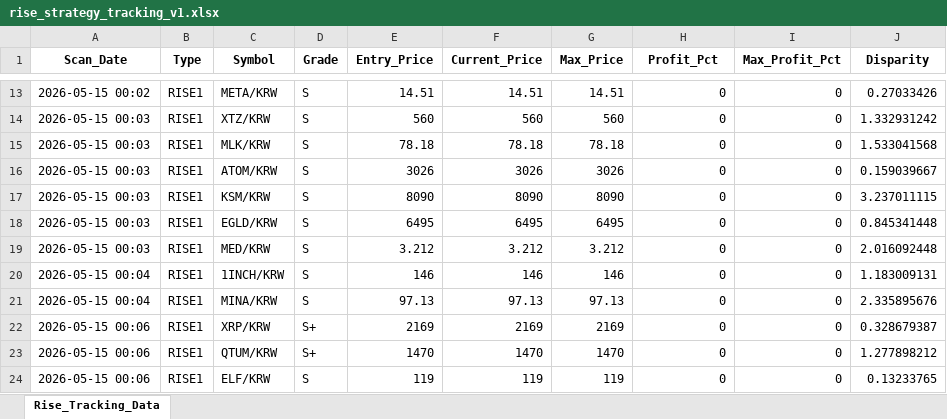
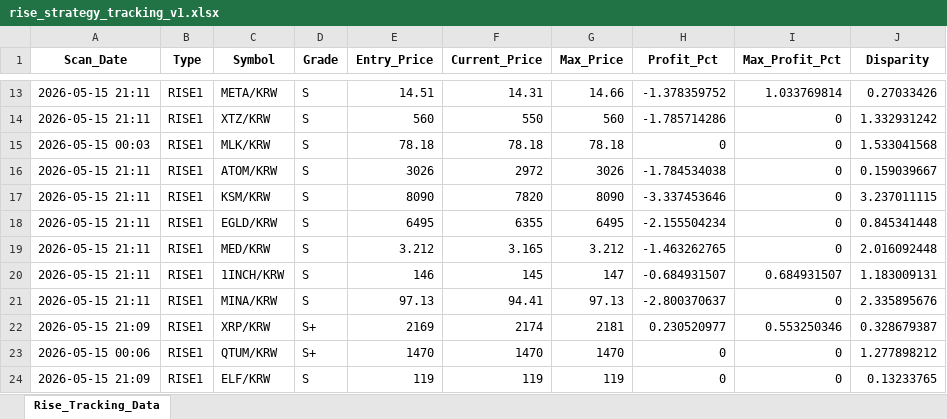
Before and after one commit to hoonie86/my_coin_trader, an Excel workbook: trades/rise_strategy_tracking_v1.xlsx, sheet Rise_Tracking_Data, drawn as a sheet; only a part is shown, gaps mark what is left out; values as stored, in another font and other column widths than the file's, no borders; the diff covers the shown part only; the diff names each change by its address in the sheet, - before the commit and + after, or states it on an @@ line.

Commit message:
RISE(스윙) 전용 30분봉 비상 엔진 및 8% 오버슈팅 트리거 적용, 잉태형/쓰레기로그 로직 최종 교정 완료.

```diff
--- a/trades/rise_strategy_tracking_v1.xlsx (sheet Rise_Tracking_Data)
+++ b/trades/rise_strategy_tracking_v1.xlsx (sheet Rise_Tracking_Data)
-A13 (Scan_Date): 2026-05-15 00:02
+A13 (Scan_Date): 2026-05-15 21:11
-F13 (Current_Price): 14.51
+F13 (Current_Price): 14.31
-G13 (Max_Price): 14.51
+G13 (Max_Price): 14.66
-H13 (Profit_Pct): 0
+H13 (Profit_Pct): -1.378359752
-I13 (Max_Profit_Pct): 0
+I13 (Max_Profit_Pct): 1.033769814
-A14 (Scan_Date): 2026-05-15 00:03
+A14 (Scan_Date): 2026-05-15 21:11
-F14 (Current_Price): 560
+F14 (Current_Price): 550
-H14 (Profit_Pct): 0
+H14 (Profit_Pct): -1.785714286
-A16:A19 (Scan_Date): 2026-05-15 00:03
+A16:A19 (Scan_Date): 2026-05-15 21:11
-F16 (Current_Price): 3026
+F16 (Current_Price): 2972
-H16 (Profit_Pct): 0
+H16 (Profit_Pct): -1.784534038
-F17 (Current_Price): 8090
+F17 (Current_Price): 7820
-H17 (Profit_Pct): 0
+H17 (Profit_Pct): -3.337453646
-F18 (Current_Price): 6495
+F18 (Current_Price): 6355
-H18 (Profit_Pct): 0
+H18 (Profit_Pct): -2.155504234
-F19 (Current_Price): 3.212
+F19 (Current_Price): 3.165
-H19 (Profit_Pct): 0
+H19 (Profit_Pct): -1.463262765
-A20:A21 (Scan_Date): 2026-05-15 00:04
+A20:A21 (Scan_Date): 2026-05-15 21:11
-F20 (Current_Price): 146
+F20 (Current_Price): 145
-G20 (Max_Price): 146
+G20 (Max_Price): 147
-H20 (Profit_Pct): 0
+H20 (Profit_Pct): -0.684931507
-I20 (Max_Profit_Pct): 0
+I20 (Max_Profit_Pct): 0.684931507
-F21 (Current_Price): 97.13
+F21 (Current_Price): 94.41
-H21 (Profit_Pct): 0
+H21 (Profit_Pct): -2.800370637
-A22 (Scan_Date): 2026-05-15 00:06
+A22 (Scan_Date): 2026-05-15 21:09
-F22 (Current_Price): 2169
+F22 (Current_Price): 2174
-G22 (Max_Price): 2169
+G22 (Max_Price): 2181
-H22 (Profit_Pct): 0
+H22 (Profit_Pct): 0.230520977
-I22 (Max_Profit_Pct): 0
+I22 (Max_Profit_Pct): 0.553250346
-A24 (Scan_Date): 2026-05-15 00:06
+A24 (Scan_Date): 2026-05-15 21:09
```
Also changed, not shown: 38 added rows and 270 edited cells elsewhere in this sheet, 6 other files.
